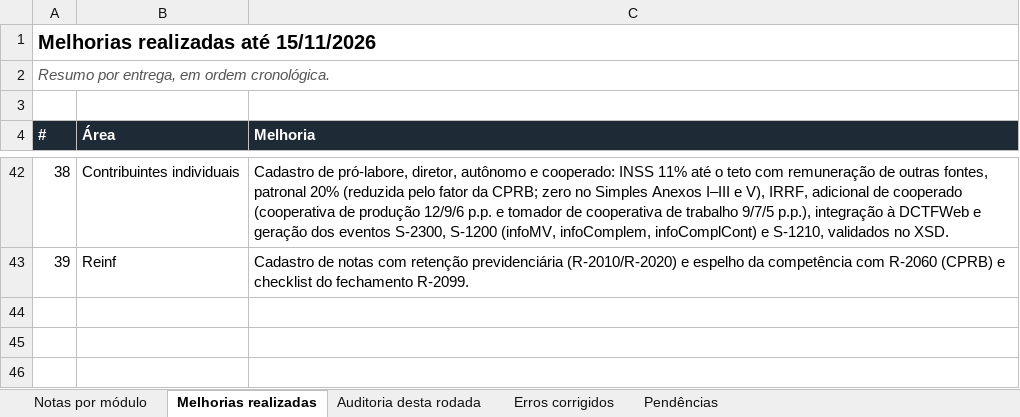
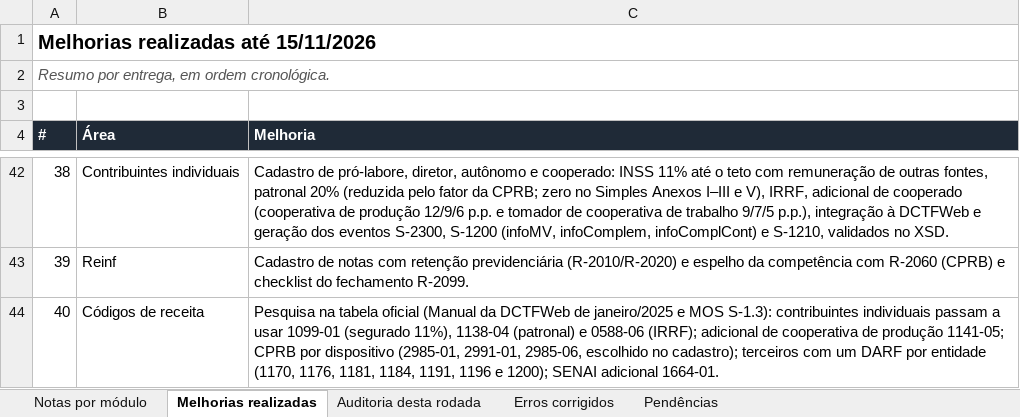
Before and after one commit to luizvazj-tech/ERP-EMPRESAS-NORMAIS, an Excel workbook: docs/FolhaPro_auditoria_e_notas_2026-11-15.xlsx, sheet Melhorias realizadas, drawn as a sheet; only a part is shown, gaps mark what is left out; values as stored, in another font and other column widths than the file's, no borders; the diff names each change by its address in the sheet, - before the commit and + after, or states it on an @@ line.

```diff
--- a/docs/FolhaPro_auditoria_e_notas_2026-11-15.xlsx (sheet Melhorias realizadas)
+++ b/docs/FolhaPro_auditoria_e_notas_2026-11-15.xlsx (sheet Melhorias realizadas)
+row 44: 40 | Códigos de receita | Pesquisa na tabela oficial (Manual da DCTFWeb de janeiro/2025 e MOS S-1.3): contribuintes individuais passam a usar 1099-01 (segurado 11%), 1138-04 (patronal) e 0588-06 (IRRF); adicional de cooperativa de produção 1141-05; CPRB por dispositivo (2985-01, 2991-01, 2985-06, escolhido no cadastro); terceiros com um DARF por entidade (1170, 1176, 1181, 1184, 1191, 1196 e 1200); SENAI adicional 1664-01.
```
Also changed, not shown: sheet Erros corrigidos, sheet Pendências, sheet Notas por módulo, 6 other files.
